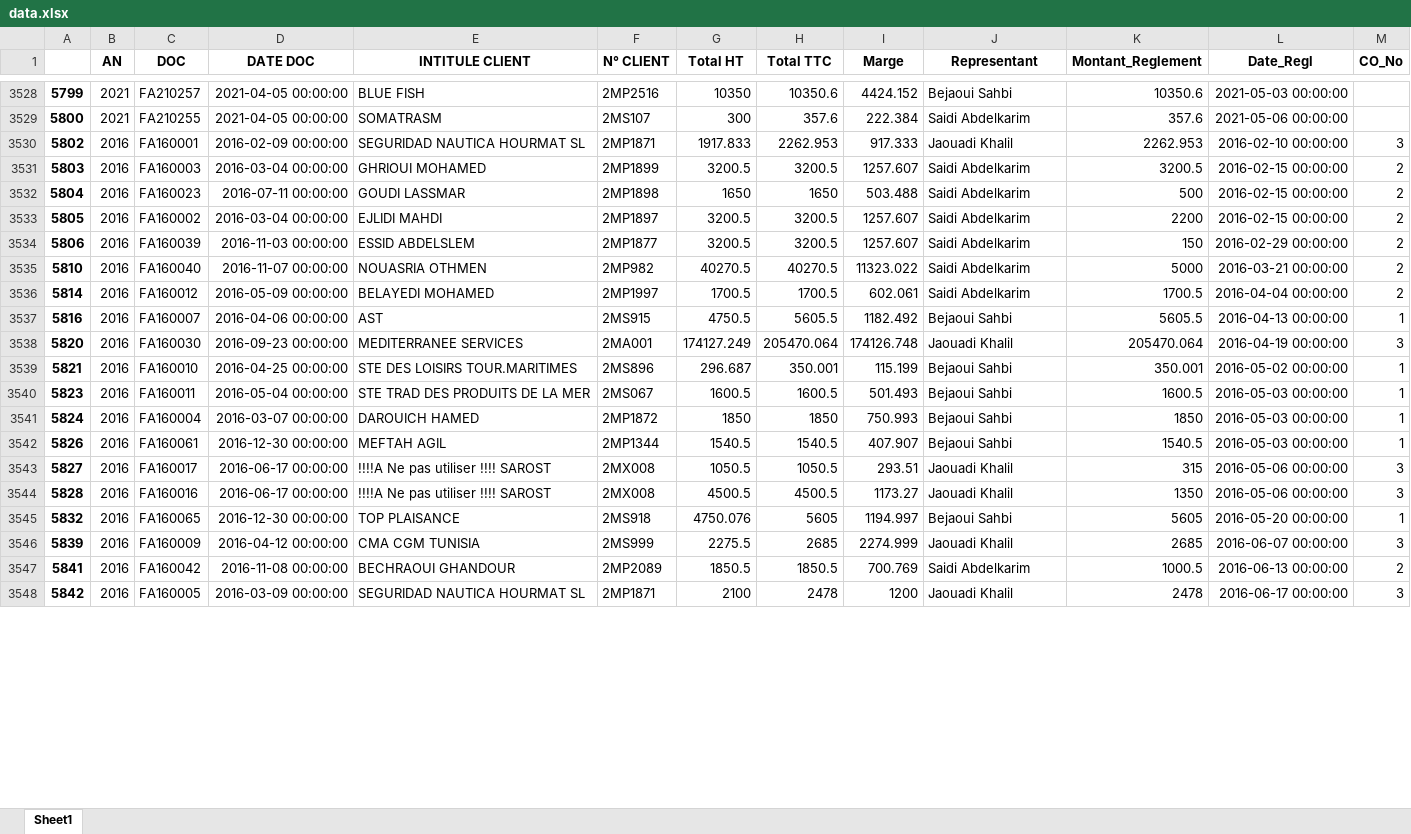
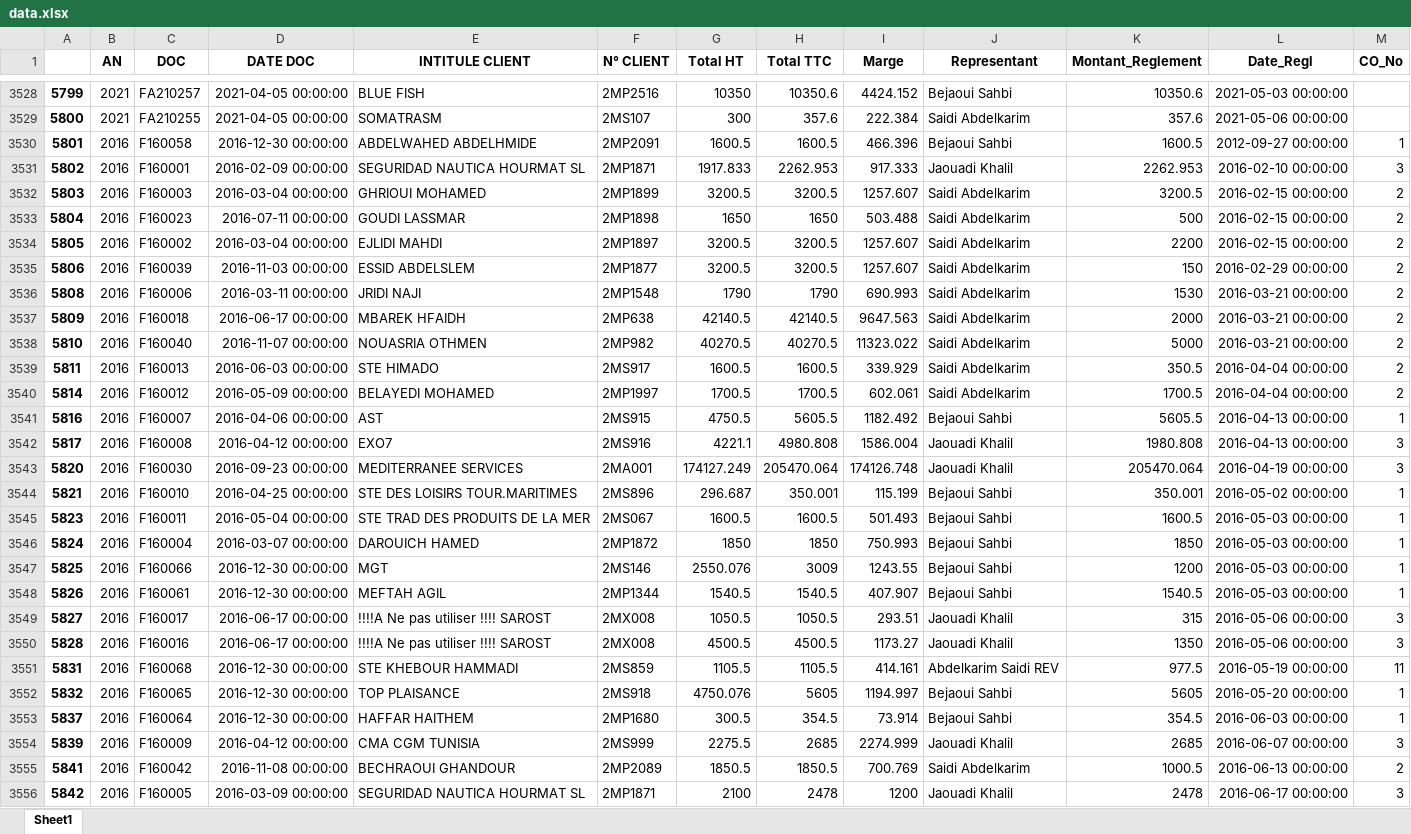
Before and after one commit to abenjemi/Commissions-Calculation, an Excel workbook: data.xlsx, sheet Sheet1, drawn as a sheet; only a part is shown, gaps mark what is left out; values as stored, in another font and other column widths than the file's, no borders; addresses are those after the commit; the diff covers the shown part only; the diff names each change by its address in the sheet, - before the commit and + after, or states it on an @@ line.

```diff
--- a/data.xlsx (sheet Sheet1)
+++ b/data.xlsx (sheet Sheet1)
+row 3530: 5801 | 2016 | F160058 | 2016-12-30 00:00:00 | ABDELWAHED ABDELHMIDE | 2MP2091 | 1600.5 | 1600.5 | 466.396 | Bejaoui Sahbi | 1600.5 | 2012-09-27 00:00:00 | 1
-C3531 (DOC): FA160001
+C3531 (DOC): F160001
-C3532 (DOC): FA160003
+C3532 (DOC): F160003
-C3533 (DOC): FA160023
+C3533 (DOC): F160023
-C3534 (DOC): FA160002
+C3534 (DOC): F160002
-C3535 (DOC): FA160039
+C3535 (DOC): F160039
+row 3536: 5808 | 2016 | F160006 | 2016-03-11 00:00:00 | JRIDI NAJI | 2MP1548 | 1790 | 1790 | 690.993 | Saidi Abdelkarim | 1530 | 2016-03-21 00:00:00 | 2
+row 3537: 5809 | 2016 | F160018 | 2016-06-17 00:00:00 | MBAREK HFAIDH | 2MP638 | 42140.5 | 42140.5 | 9647.563 | Saidi Abdelkarim | 2000 | 2016-03-21 00:00:00 | 2
-C3538 (DOC): FA160040
+C3538 (DOC): F160040
+row 3539: 5811 | 2016 | F160013 | 2016-06-03 00:00:00 | STE HIMADO | 2MS917 | 1600.5 | 1600.5 | 339.929 | Saidi Abdelkarim | 350.5 | 2016-04-04 00:00:00 | 2
-C3540 (DOC): FA160012
+C3540 (DOC): F160012
-C3541 (DOC): FA160007
+C3541 (DOC): F160007
+row 3542: 5817 | 2016 | F160008 | 2016-04-12 00:00:00 | EXO7 | 2MS916 | 4221.1 | 4980.808 | 1586.004 | Jaouadi Khalil | 1980.808 | 2016-04-13 00:00:00 | 3
-C3543 (DOC): FA160030
+C3543 (DOC): F160030
-C3544 (DOC): FA160010
+C3544 (DOC): F160010
-C3545 (DOC): FA160011
+C3545 (DOC): F160011
-C3546 (DOC): FA160004
+C3546 (DOC): F160004
+row 3547: 5825 | 2016 | F160066 | 2016-12-30 00:00:00 | MGT | 2MS146 | 2550.076 | 3009 | 1243.55 | Bejaoui Sahbi | 1200 | 2016-05-03 00:00:00 | 1
-C3548 (DOC): FA160061
+C3548 (DOC): F160061
-C3549 (DOC): FA160017
+C3549 (DOC): F160017
-C3550 (DOC): FA160016
+C3550 (DOC): F160016
+row 3551: 5831 | 2016 | F160068 | 2016-12-30 00:00:00 | STE KHEBOUR HAMMADI | 2MS859 | 1105.5 | 1105.5 | 414.161 | Abdelkarim Saidi REV | 977.5 | 2016-05-19 00:00:00 | 11
-C3552 (DOC): FA160065
+C3552 (DOC): F160065
+row 3553: 5837 | 2016 | F160064 | 2016-12-30 00:00:00 | HAFFAR HAITHEM | 2MP1680 | 300.5 | 354.5 | 73.914 | Bejaoui Sahbi | 354.5 | 2016-06-03 00:00:00 | 1
-C3554 (DOC): FA160009
+C3554 (DOC): F160009
-C3555 (DOC): FA160042
+C3555 (DOC): F160042
-C3556 (DOC): FA160005
+C3556 (DOC): F160005
```
Also changed, not shown: 87 added rows and 450 edited cells elsewhere in this sheet, CA_BejaouiS_SaidiA.xlsx, Commissions_BejaouiS_SaidiA_details.xlsx, 7 other files.
